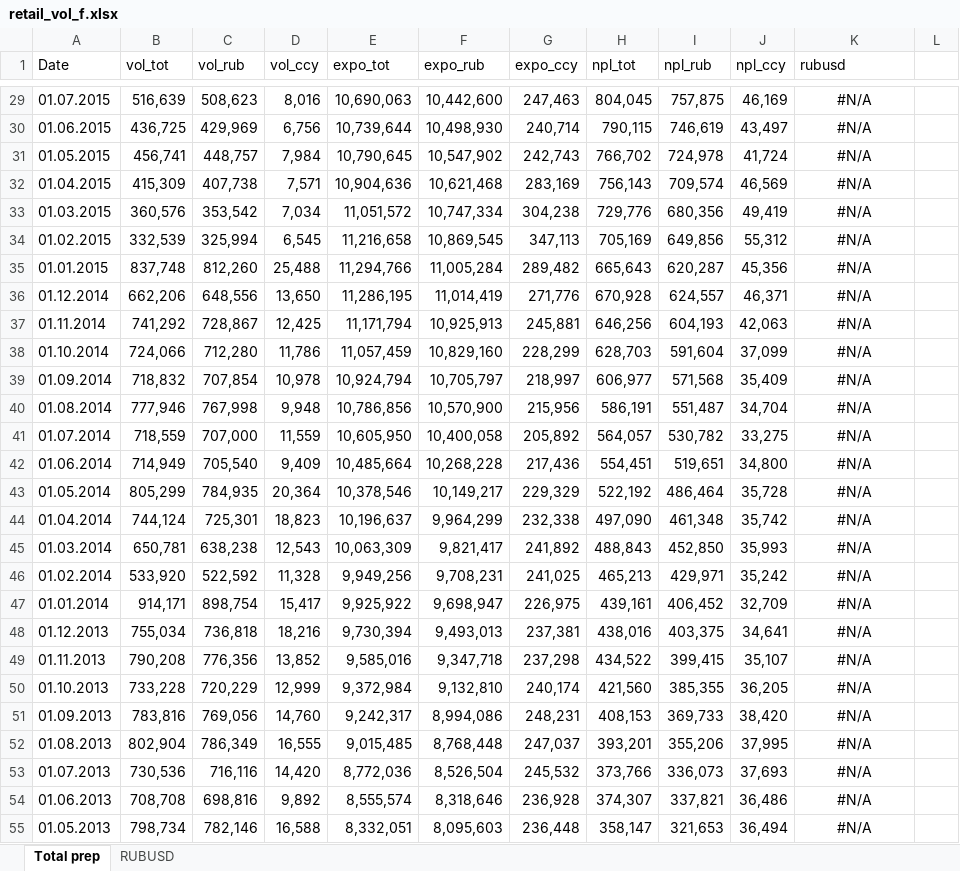
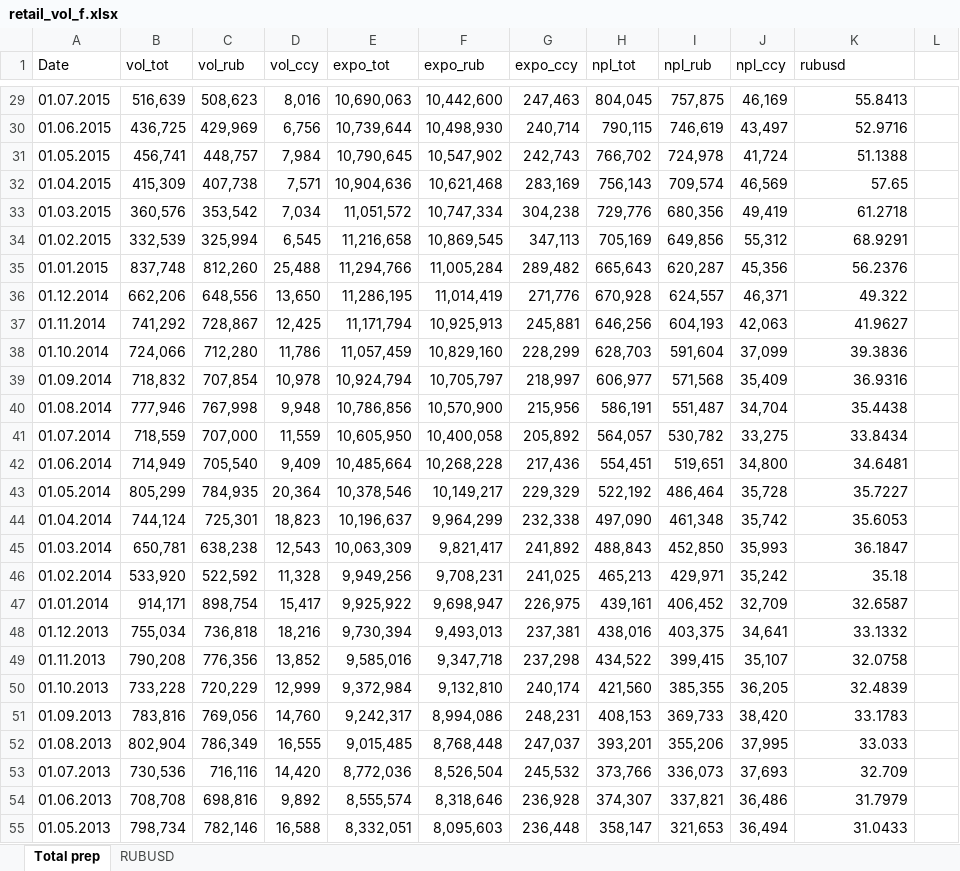
Before and after one commit to krutenyuk/Retail-depo, an Excel workbook: retail_vol_f.xlsx, sheet Total prep, drawn as a sheet; only a part is shown, gaps mark what is left out; values as stored, in another font and other column widths than the file's, no borders; charts and pictures not drawn; the diff covers the shown part only; the diff names each change by its address in the sheet, - before the commit and + after, or states it on an @@ line.

```diff
--- a/retail_vol_f.xlsx (sheet Total prep)
+++ b/retail_vol_f.xlsx (sheet Total prep)
-K29:K55 alignment: center
+K29:K55 alignment: right
-K29 (rubusd): #N/A
+K29 (rubusd): 55.8413
-K30 (rubusd): #N/A
+K30 (rubusd): 52.9716
-K31 (rubusd): #N/A
+K31 (rubusd): 51.1388
-K32 (rubusd): #N/A
+K32 (rubusd): 57.65
-K33 (rubusd): #N/A
+K33 (rubusd): 61.2718
-K34 (rubusd): #N/A
+K34 (rubusd): 68.9291
-K35 (rubusd): #N/A
+K35 (rubusd): 56.2376
-K36 (rubusd): #N/A
+K36 (rubusd): 49.322
-K37 (rubusd): #N/A
+K37 (rubusd): 41.9627
-K38 (rubusd): #N/A
+K38 (rubusd): 39.3836
-K39 (rubusd): #N/A
+K39 (rubusd): 36.9316
-K40 (rubusd): #N/A
+K40 (rubusd): 35.4438
-K41 (rubusd): #N/A
+K41 (rubusd): 33.8434
-K42 (rubusd): #N/A
+K42 (rubusd): 34.6481
-K43 (rubusd): #N/A
+K43 (rubusd): 35.7227
-K44 (rubusd): #N/A
+K44 (rubusd): 35.6053
-K45 (rubusd): #N/A
+K45 (rubusd): 36.1847
-K46 (rubusd): #N/A
+K46 (rubusd): 35.18
-K47 (rubusd): #N/A
+K47 (rubusd): 32.6587
-K48 (rubusd): #N/A
+K48 (rubusd): 33.1332
-K49 (rubusd): #N/A
+K49 (rubusd): 32.0758
-K50 (rubusd): #N/A
+K50 (rubusd): 32.4839
-K51 (rubusd): #N/A
+K51 (rubusd): 33.1783
-K52 (rubusd): #N/A
+K52 (rubusd): 33.033
-K53 (rubusd): #N/A
+K53 (rubusd): 32.709
-K54 (rubusd): #N/A
+K54 (rubusd): 31.7979
-K55 (rubusd): #N/A
+K55 (rubusd): 31.0433
```
Also changed, not shown: 77 edited cells and cell formats elsewhere in this sheet, formulas that keep their value.
